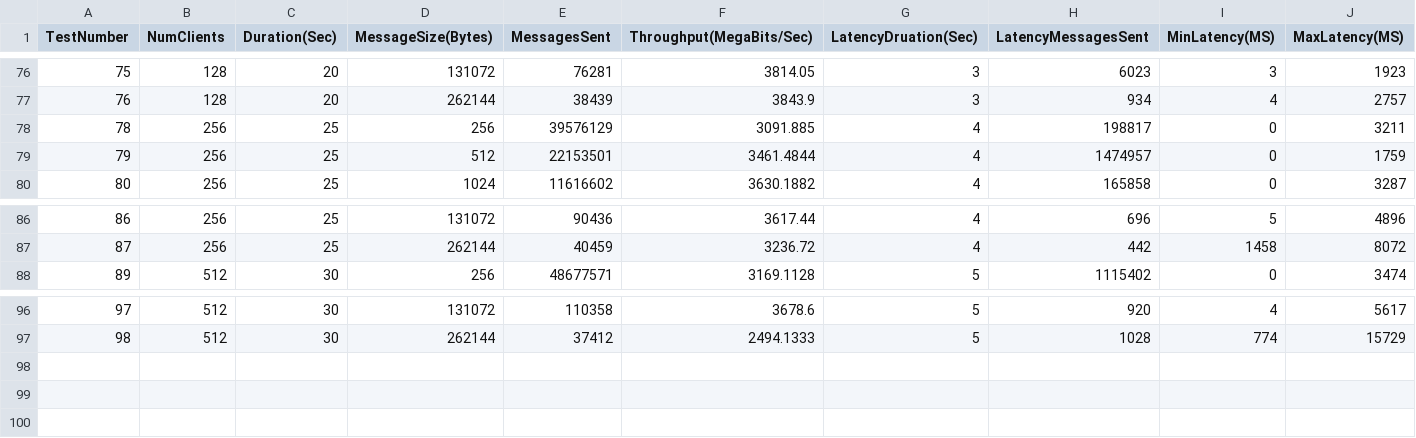
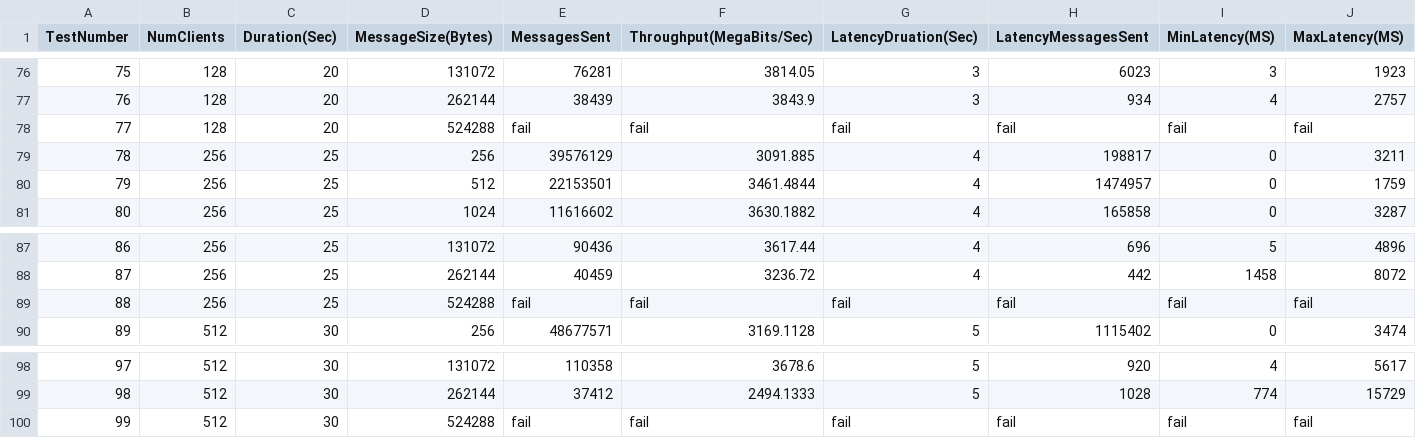
Before and after one commit to shweelan/network-benchmark, a CSV file: results/final_result_1510683416809.csv, drawn as a sheet; only a part is shown, gaps mark what is left out; rows hold the shown columns only; the diff names each change by its address in the sheet, - before the commit and + after, or states it on an @@ line.

Commit message:
Add failed tests data

```diff
--- a/results/final_result_1510683416809.csv
+++ b/results/final_result_1510683416809.csv
+row 78: 77 | 128 | 20 | 524288 | fail | fail | fail | fail | fail | fail
+row 89: 88 | 256 | 25 | 524288 | fail | fail | fail | fail | fail | fail
+row 100: 99 | 512 | 30 | 524288 | fail | fail | fail | fail | fail | fail
```
